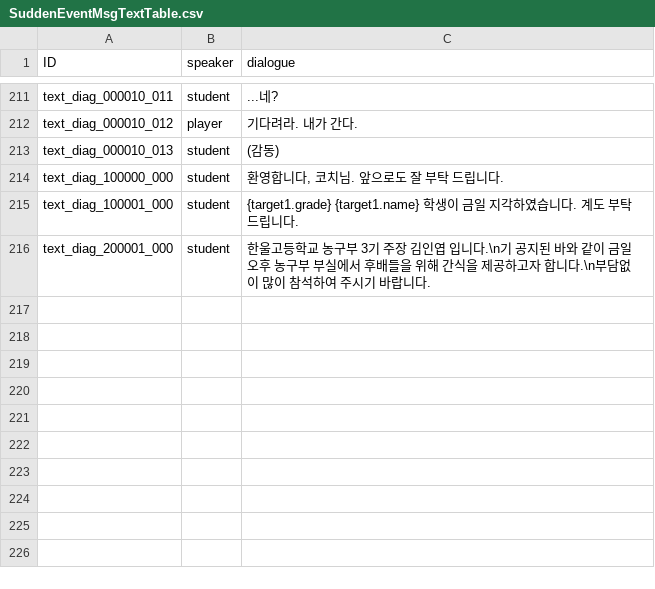
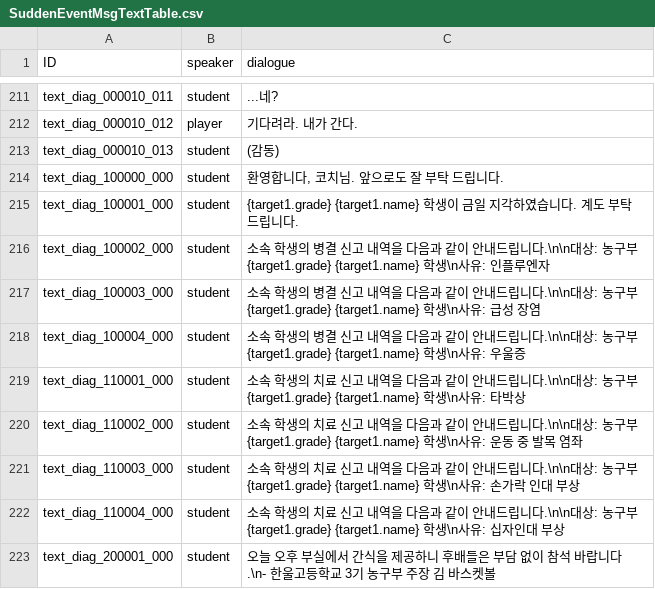
Before and after one commit to Ellug/Project_Rebound, a CSV file: Assets/CSV/SuddenEventMsgTextTable.csv, drawn as a sheet; only a part is shown, gaps mark what is left out.

```diff
--- a/Assets/CSV/SuddenEventMsgTextTable.csv
+++ b/Assets/CSV/SuddenEventMsgTextTable.csv
@@ -215,2 +215,9 @@ text_diag_100000_000,student,"환영합니다, 코치님. 앞으로도 잘 부
 text_diag_100001_000,student,{target1.grade} {target1.name} 학생이 금일 지각하였습니다. 계도 부탁 드립니다.
-text_diag_200001_000,student,한울고등학교 농구부 3기 주장 김인엽 입니다.\n기 공지된 바와 같이 금일 오후 농구부 부실에서 후배들을 위해 간식을 제공하고자 합니다.\n부담없이 많이 참석하여 주시기 바랍니다.
+text_diag_100002_000,student,소속 학생의 병결 신고 내역을 다음과 같이 안내드립니다.\n\n대상: 농구부 {target1.grade} {target1.name} 학생\n사유: 인플루엔자
+text_diag_100003_000,student,소속 학생의 병결 신고 내역을 다음과 같이 안내드립니다.\n\n대상: 농구부 {target1.grade} {target1.name} 학생\n사유: 급성 장염
+text_diag_100004_000,student,소속 학생의 병결 신고 내역을 다음과 같이 안내드립니다.\n\n대상: 농구부 {target1.grade} {target1.name} 학생\n사유: 우울증
+text_diag_110001_000,student,소속 학생의 치료 신고 내역을 다음과 같이 안내드립니다.\n\n대상: 농구부 {target1.grade} {target1.name} 학생\n사유: 타박상
+text_diag_110002_000,student,소속 학생의 치료 신고 내역을 다음과 같이 안내드립니다.\n\n대상: 농구부 {target1.grade} {target1.name} 학생\n사유: 운동 중 발목 염좌
+text_diag_110003_000,student,소속 학생의 치료 신고 내역을 다음과 같이 안내드립니다.\n\n대상: 농구부 {target1.grade} {target1.name} 학생\n사유: 손가락 인대 부상
+text_diag_110004_000,student,소속 학생의 치료 신고 내역을 다음과 같이 안내드립니다.\n\n대상: 농구부 {target1.grade} {target1.name} 학생\n사유: 십자인대 부상
+text_diag_200001_000,student,오늘 오후 부실에서 간식을 제공하니 후배들은 부담 없이 참석 바랍니다.\n- 한울고등학교 3기 농구부 주장 김 바스켓볼
```
Also changed, not shown: Assets/CSV/GraduateGiftTierRewardTable.csv, Assets/CSV/SuddenEventMsgTable.csv, 7 other files.
